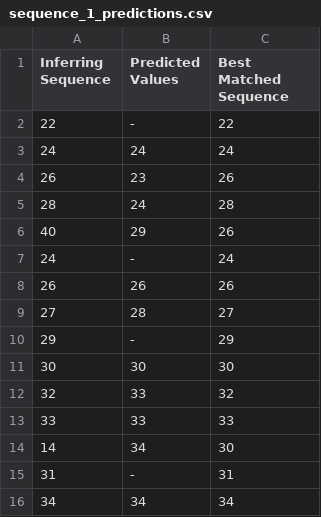
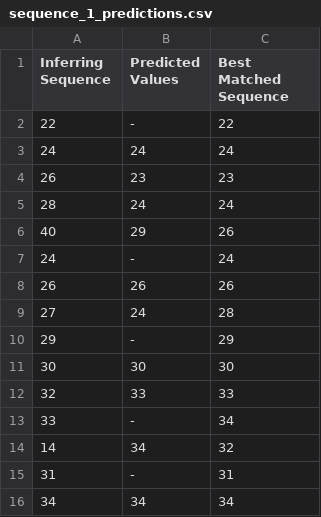
Before and after one commit to Muhammad-Talha-S/synergy-neocortex-ad, a CSV file: source/MySEProject/AnomalyDetectionTeamSynergy/ModelPredictions/sequence_1_predictions.csv, drawn as a sheet; only a part is shown.

```diff
--- a/source/MySEProject/AnomalyDetectionTeamSynergy/ModelPredictions/sequence_1_predictions.csv
+++ b/source/MySEProject/AnomalyDetectionTeamSynergy/ModelPredictions/sequence_1_predictions.csv
@@ -3,4 +3,4 @@ Inferring Sequence,Predicted Values, Best Matched Sequence
 24,24,24
-26,23,26
-28,24,28
+26,23,23
+28,24,24
 40,29,26
@@ -8,8 +8,8 @@ Inferring Sequence,Predicted Values, Best Matched Sequence
 26,26,26
-27,28,27
+27,24,28
 29,-,29
 30,30,30
-32,33,32
-33,33,33
-14,34,30
+32,33,33
+33,-,34
+14,34,32
 31,-,31
```
Also changed, not shown: 3 other files.
